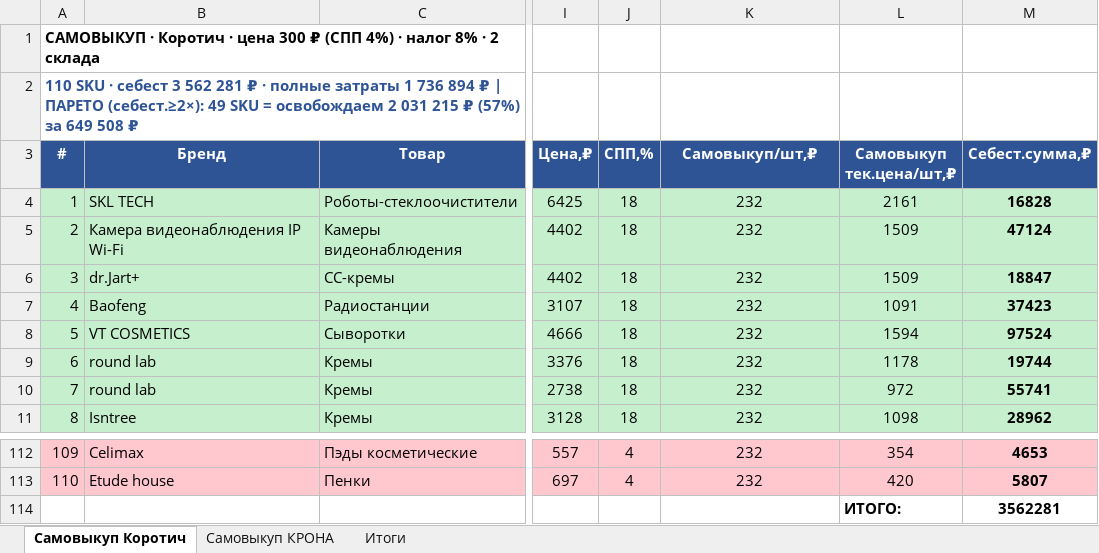
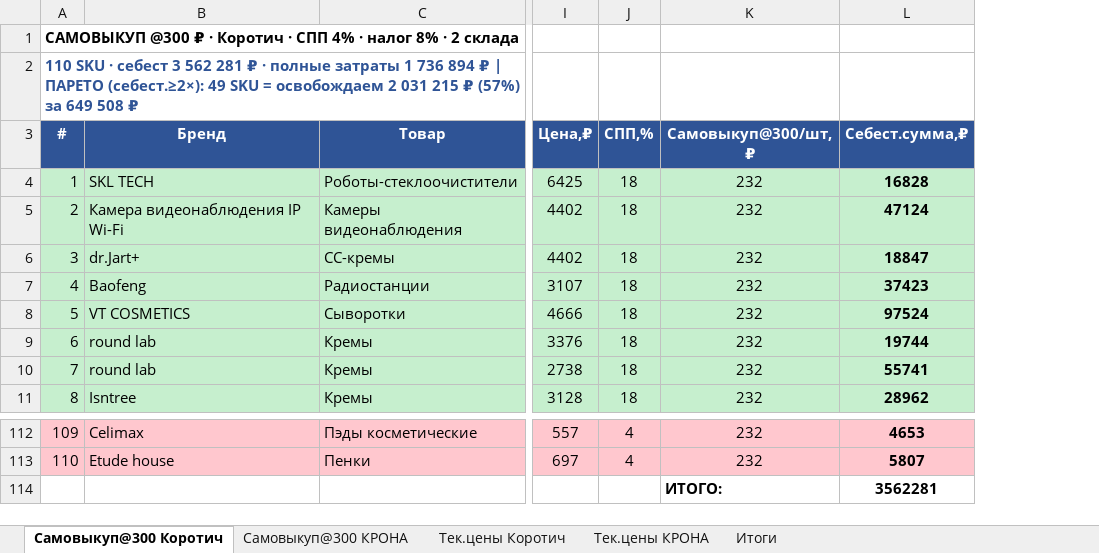
Before and after one commit to User26-2026/K-beauty-New, an Excel workbook: outputs/самовыкуп_2склада_парето_31.07.2026.xlsx, sheet Самовыкуп@300 Коротич, drawn as a sheet; only a part is shown, gaps mark what is left out; values as stored, in another font and other column widths than the file's, no borders; the diff names each change by its address in the sheet, - before the commit and + after, or states it on an @@ line.

```diff
--- a/outputs/самовыкуп_2склада_парето_31.07.2026.xlsx (sheet Самовыкуп@300 Коротич)
+++ b/outputs/самовыкуп_2склада_парето_31.07.2026.xlsx (sheet Самовыкуп@300 Коротич)
-sheet tab: Самовыкуп Коротич
+sheet tab: Самовыкуп@300 Коротич
-sheet tab: Самовыкуп КРОНА
+sheet tab: Самовыкуп@300 КРОНА
+sheet tab: Тек.цены Коротич
+sheet tab: Тек.цены КРОНА
-column L (Самовыкуп тек.цена/шт,₽), rows 4-11: 2161 | 1509 | 1509 | 1091 | 1594 | 1178 | 972 | 1098; rows 112-114: 354 | 420 | ИТОГО:
-A1 (#): САМОВЫКУП · Коротич · цена 300 ₽ (СПП 4%) · налог…
+A1 (#): САМОВЫКУП @300 ₽ · Коротич · СПП 4% · налог…
-K3: Самовыкуп/шт,₽
+K3: Самовыкуп@300/шт,₽
-K114 (Самовыкуп@300/шт,₽): (empty)
+K114 (Самовыкуп@300/шт,₽): ИТОГО:
```
Also changed, not shown: sheet Итоги, sheet Самовыкуп@300 КРОНА.
